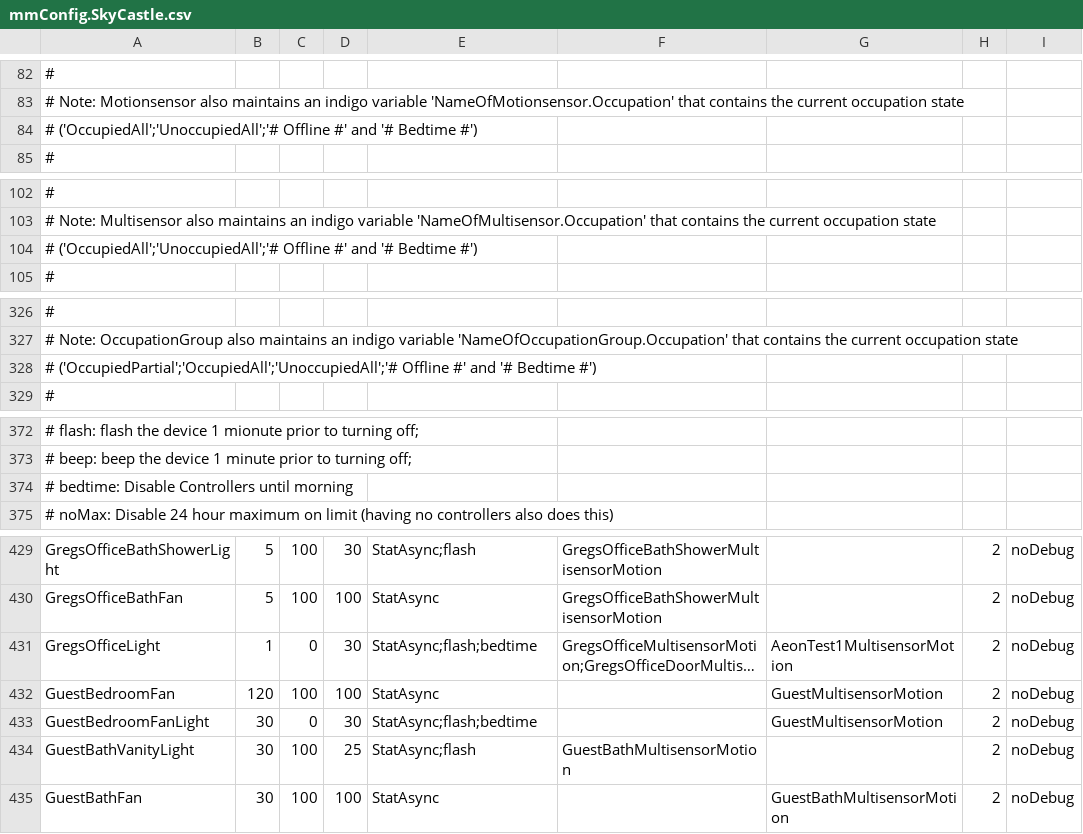
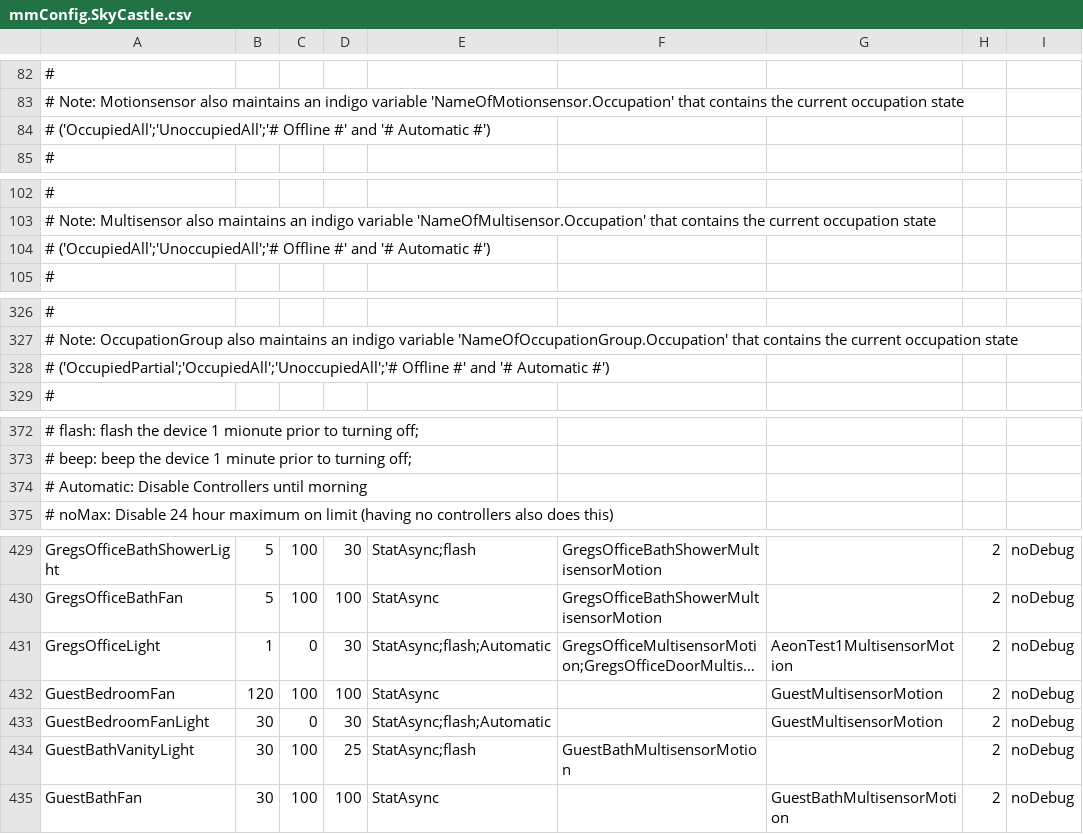
Before and after one commit to gsblive/MotionMap, a CSV file: Contents/Server Plugin/_Configurations/mmConfig.SkyCastle.csv, drawn as a sheet; only a part is shown, gaps mark what is left out; long unchanged cells end in …; the diff covers the shown part only; the diff names each change by its address in the sheet, - before the commit and + after, or states it on an @@ line.

```diff
--- a/Contents/Server Plugin/_Configurations/mmConfig.SkyCastle.csv
+++ b/Contents/Server Plugin/_Configurations/mmConfig.SkyCastle.csv
-A84: …and '# Bedtime #')
+A84: …and '# Automatic #')
-A104: …and '# Bedtime #')
+A104: …and '# Automatic #')
-A328: …and '# Bedtime #')
+A328: …and '# Automatic #')
-A374: # bedtime: Disable Controllers until morning
+A374: # Automatic: Disable Controllers until morning
-E431: StatAsync;flash;bedtime
+E431: StatAsync;flash;Automatic
-E433: StatAsync;flash;bedtime
+E433: StatAsync;flash;Automatic
```
Also changed, not shown: 1 edited cell elsewhere in this file, Contents/Server Plugin/_Configurations/mmConfig.Engineering.csv, Contents/Server Plugin/_Configurations/mmConfig.Gamay.csv, 9 other files.
